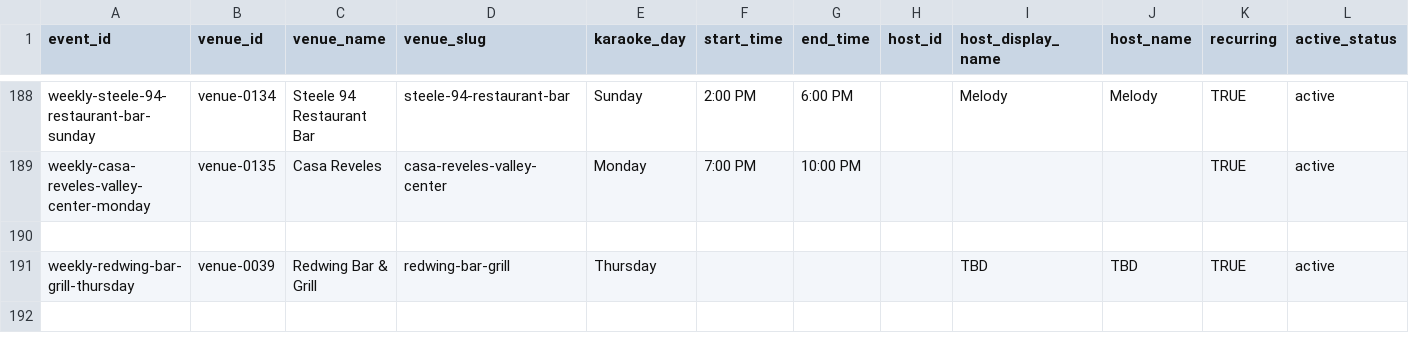
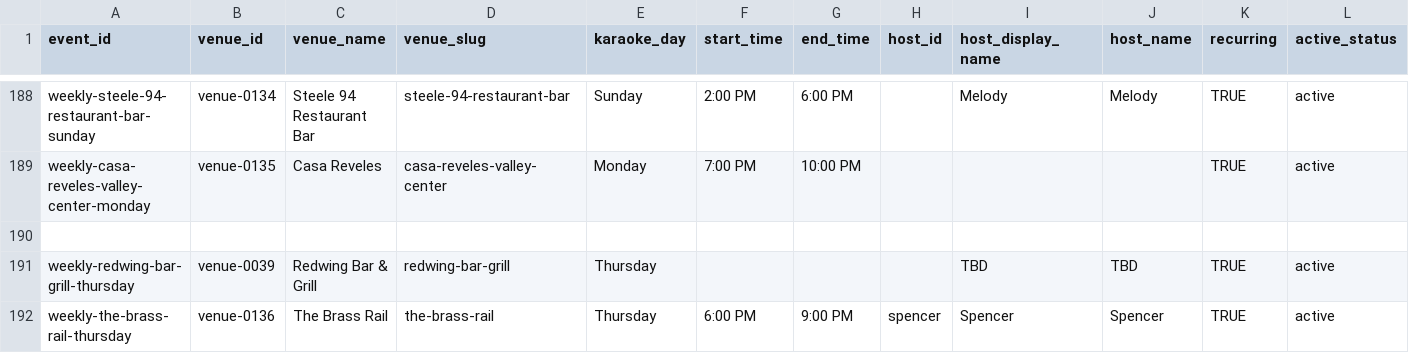
Before and after one commit to whiteinkcreates/singhub, a TSV file: public/data/events_by_night.tsv, drawn as a sheet; only a part is shown, gaps mark what is left out; rows hold the shown columns only; the diff names each change by its address in the sheet, - before the commit and + after, or states it on an @@ line.

```diff
--- a/public/data/events_by_night.tsv
+++ b/public/data/events_by_night.tsv
+row 192: weekly-the-brass-rail-thursday | venue-0136 | The Brass Rail | the-brass-rail | Thursday | 6:00 PM | 9:00 PM | spencer | Spencer | Spencer | TRUE | active
```
Also changed, not shown: public/data/venues.tsv.
